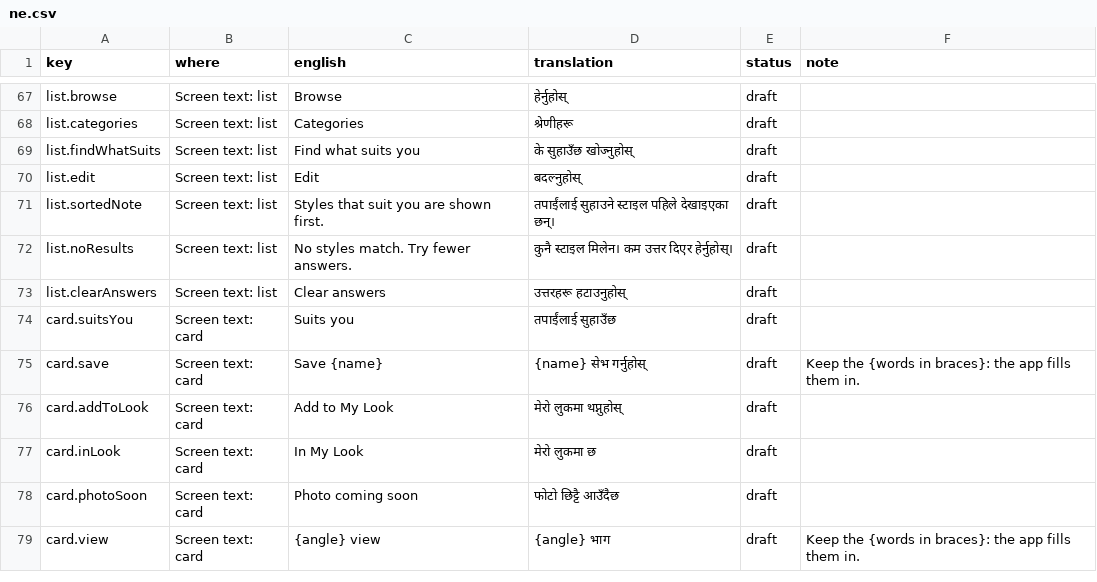
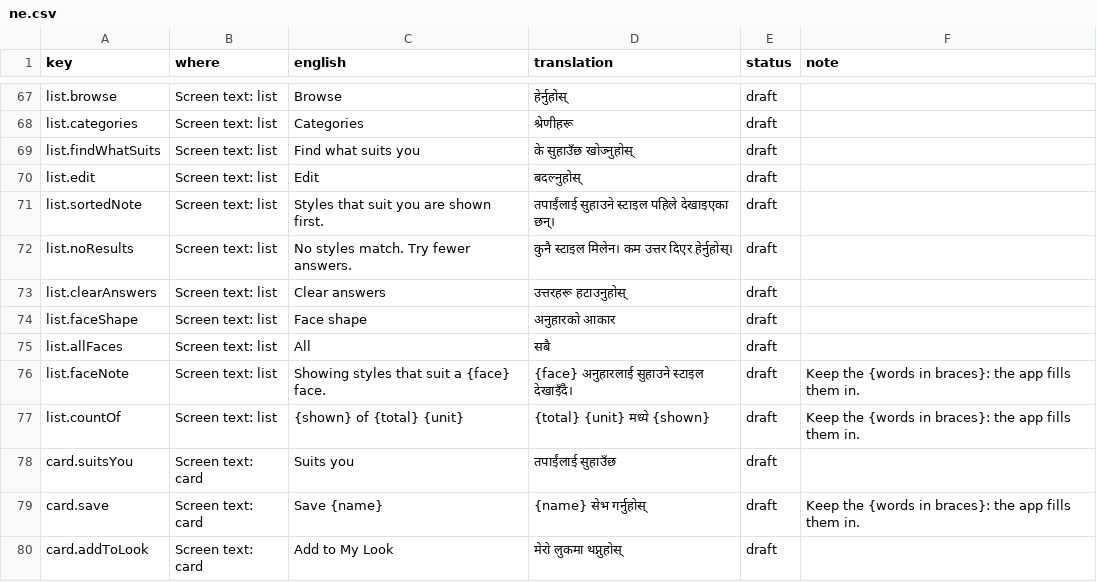
Before and after one commit to meshuman/perfectlooks, a CSV file: translations/ne.csv, drawn as a sheet; only a part is shown, gaps mark what is left out; the shorter side is filled out with more unchanged rows.

```diff
--- a/translations/ne.csv
+++ b/translations/ne.csv
@@ -73,2 +73,6 @@ list.noResults,Screen text: list,No styles match. Try fewer answers.,कुन
 list.clearAnswers,Screen text: list,Clear answers,उत्तरहरू हटाउनुहोस्,draft,
+list.faceShape,Screen text: list,Face shape,अनुहारको आकार,draft,
+list.allFaces,Screen text: list,All,सबै,draft,
+list.faceNote,Screen text: list,Showing styles that suit a {face} face.,{face} अनुहारलाई सुहाउने स्टाइल देखाइँदै।,draft,Keep the {words in braces}: the app fills them in.
+list.countOf,Screen text: list,{shown} of {total} {unit},{total} {unit} मध्ये {shown},draft,Keep the {words in braces}: the app fills them in.
 card.suitsYou,Screen text: card,Suits you,तपाईंलाई सुहाउँछ,draft,
```
Also changed, not shown: translations/hi.csv, 7 other files.
